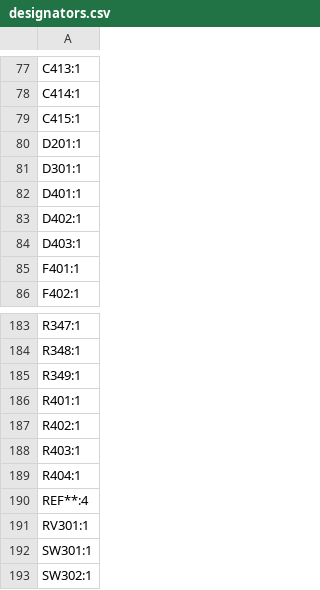
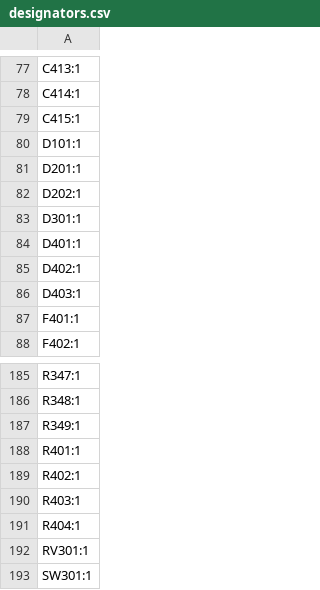
Before and after one commit to dmsd-lab/AMP8611, a CSV file: PGA2311_3/production/designators.csv, drawn as a sheet; only a part is shown, gaps mark what is left out; the shorter side is filled out with more unchanged rows; removed rows and columns are numbered as before the commit, all else as after; the diff names each change by its address in the sheet, - before the commit and + after, or states it on an @@ line.

```diff
--- a/PGA2311_3/production/designators.csv
+++ b/PGA2311_3/production/designators.csv
+row 80: D101:1
+row 82: D202:1
-row 190: REF**:4
```
Also changed, not shown: PGA2311_3/production/bom.csv, PGA2311_3/production/positions.csv, 10 other files.
